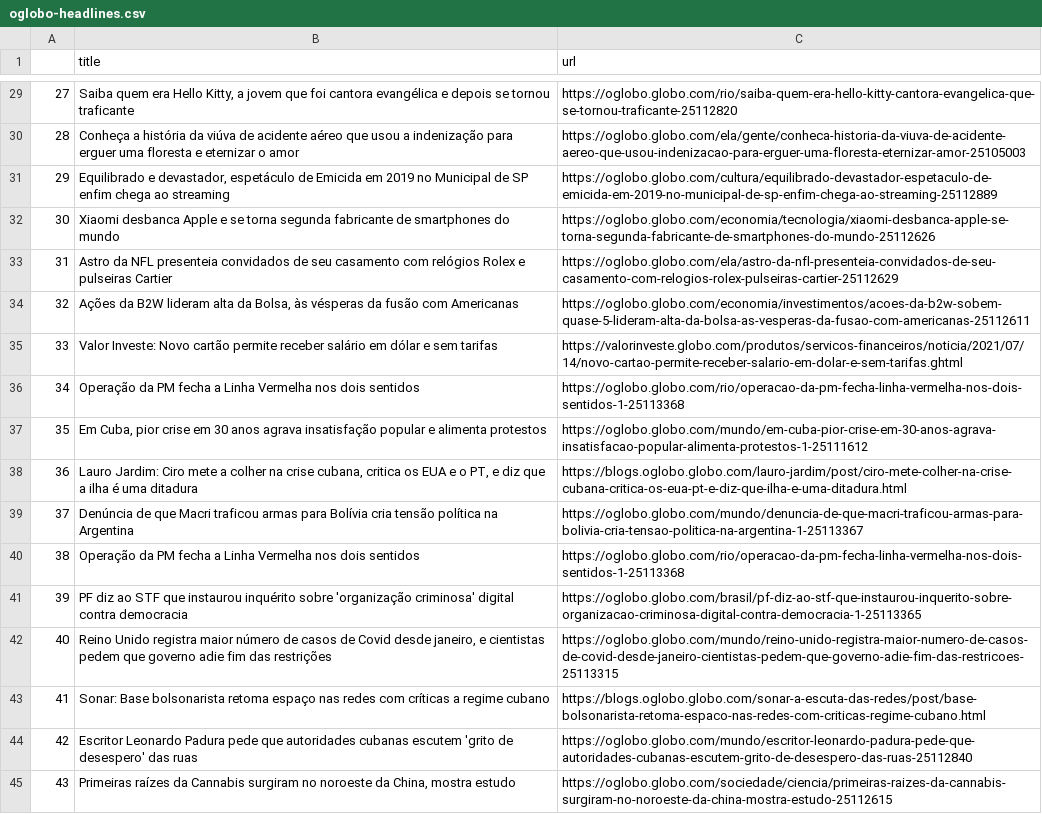
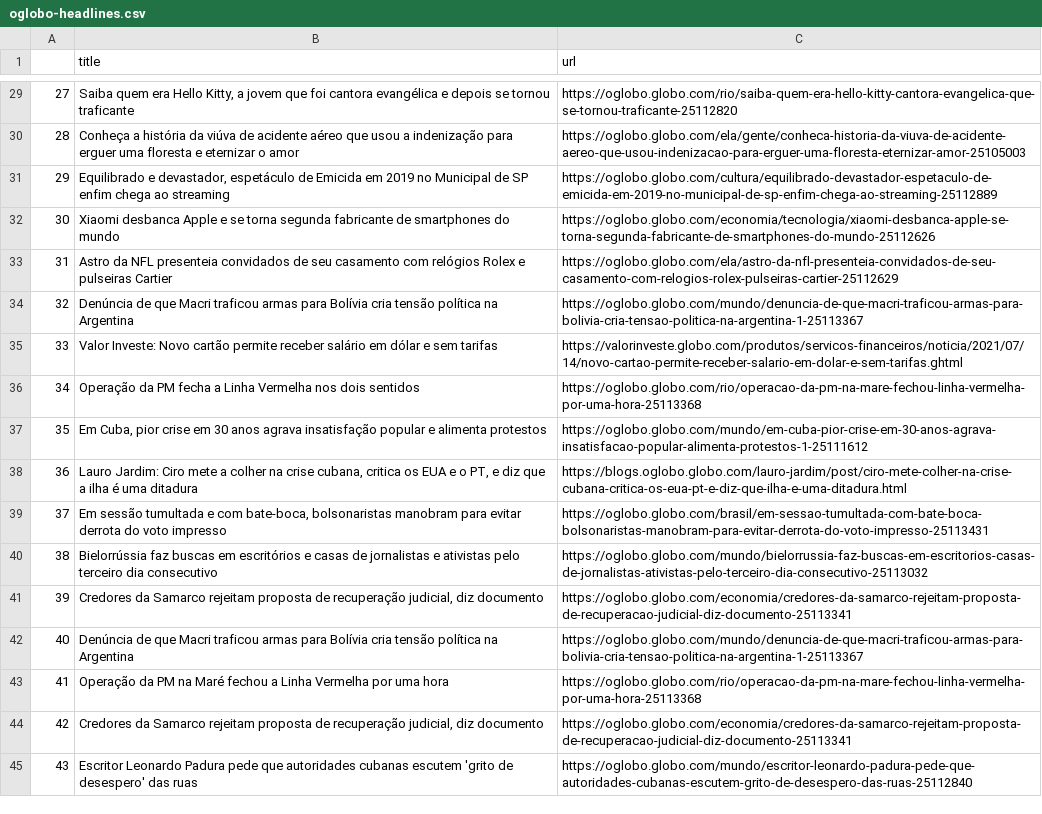
Before and after one commit to belisards/oglobo_headlines, a CSV file: oglobo-headlines.csv, drawn as a sheet; only a part is shown, gaps mark what is left out; the diff covers the shown part only.

```diff
--- a/oglobo-headlines.csv
+++ b/oglobo-headlines.csv
@@ -45,13 +45,13 @@ Astro da NFL presenteia convidados de seu casamento com relógios Rolex e pulsei
 ",https://oglobo.globo.com/ela/astro-da-nfl-presenteia-convidados-de-seu-casamento-com-relogios-rolex-pulseiras-cartier-25112629
-32,"Ações da B2W lideram alta da Bolsa, às vésperas da fusão com Americanas",https://oglobo.globo.com/economia/investimentos/acoes-da-b2w-sobem-quase-5-lideram-alta-da-bolsa-as-vesperas-da-fusao-com-americanas-25112611
+32,Denúncia de que Macri traficou armas para Bolívia cria tensão política na Argentina,https://oglobo.globo.com/mundo/denuncia-de-que-macri-traficou-armas-para-bolivia-cria-tensao-politica-na-argentina-1-25113367
 33,Valor Investe: Novo cartão permite receber salário em dólar e sem tarifas ,https://valorinveste.globo.com/produtos/servicos-financeiros/noticia/2021/07/14/novo-cartao-permite-receber-salario-em-dolar-e-sem-tarifas.ghtml
-34, Operação da PM fecha a Linha Vermelha nos dois sentidos ,https://oglobo.globo.com/rio/operacao-da-pm-fecha-linha-vermelha-nos-dois-sentidos-1-25113368
+34, Operação da PM fecha a Linha Vermelha nos dois sentidos ,https://oglobo.globo.com/rio/operacao-da-pm-na-mare-fechou-linha-vermelha-por-uma-hora-25113368
 35,"Em Cuba, pior crise em 30 anos agrava insatisfação popular e alimenta protestos",https://oglobo.globo.com/mundo/em-cuba-pior-crise-em-30-anos-agrava-insatisfacao-popular-alimenta-protestos-1-25111612
 36,"Lauro Jardim: Ciro mete a colher na crise cubana, critica os EUA e o PT, e diz que a ilha é uma ditadura",https://blogs.oglobo.globo.com/lauro-jardim/post/ciro-mete-colher-na-crise-cubana-critica-os-eua-pt-e-diz-que-ilha-e-uma-ditadura.html
-37, Denúncia de que Macri traficou armas para Bolívia cria tensão política na Argentina ,https://oglobo.globo.com/mundo/denuncia-de-que-macri-traficou-armas-para-bolivia-cria-tensao-politica-na-argentina-1-25113367
-38, Operação da PM fecha a Linha Vermelha nos dois sentidos ,https://oglobo.globo.com/rio/operacao-da-pm-fecha-linha-vermelha-nos-dois-sentidos-1-25113368
-39, PF diz ao STF que instaurou inquérito sobre 'organização criminosa' digital contra democracia ,https://oglobo.globo.com/brasil/pf-diz-ao-stf-que-instaurou-inquerito-sobre-organizacao-criminosa-digital-contra-democracia-1-25113365
-40," Reino Unido registra maior número de casos de Covid desde janeiro, e cientistas pedem que governo adie fim das restrições ",https://oglobo.globo.com/mundo/reino-unido-registra-maior-numero-de-casos-de-covid-desde-janeiro-cientistas-pedem-que-governo-adie-fim-das-restricoes-25113315
-41, Sonar: Base bolsonarista retoma espaço nas redes com críticas a regime cubano ,https://blogs.oglobo.globo.com/sonar-a-escuta-das-redes/post/base-bolsonarista-retoma-espaco-nas-redes-com-criticas-regime-cubano.html
-42,Escritor Leonardo Padura pede que autoridades cubanas escutem 'grito de desespero' das ruas,https://oglobo.globo.com/mundo/escritor-leonardo-padura-pede-que-autoridades-cubanas-escutem-grito-de-desespero-das-ruas-25112840
-43,"Primeiras raízes da Cannabis surgiram no noroeste da China, mostra estudo",https://oglobo.globo.com/sociedade/ciencia/primeiras-raizes-da-cannabis-surgiram-no-noroeste-da-china-mostra-estudo-25112615
+37," Em sessão tumultada e com bate-boca, bolsonaristas manobram para evitar derrota do voto impresso ",https://oglobo.globo.com/brasil/em-sessao-tumultada-com-bate-boca-bolsonaristas-manobram-para-evitar-derrota-do-voto-impresso-25113431
+38, Bielorrússia faz buscas em escritórios e casas de jornalistas e ativistas pelo terceiro dia consecutivo ,https://oglobo.globo.com/mundo/bielorrussia-faz-buscas-em-escritorios-casas-de-jornalistas-ativistas-pelo-terceiro-dia-consecutivo-25113032
+39," Credores da Samarco rejeitam proposta de recuperação judicial, diz documento  ",https://oglobo.globo.com/economia/credores-da-samarco-rejeitam-proposta-de-recuperacao-judicial-diz-documento-25113341
+40, Denúncia de que Macri traficou armas para Bolívia cria tensão política na Argentina ,https://oglobo.globo.com/mundo/denuncia-de-que-macri-traficou-armas-para-bolivia-cria-tensao-politica-na-argentina-1-25113367
+41, Operação da PM na Maré fechou a Linha Vermelha por uma hora ,https://oglobo.globo.com/rio/operacao-da-pm-na-mare-fechou-linha-vermelha-por-uma-hora-25113368
+42,"Credores da Samarco rejeitam proposta de recuperação judicial, diz documento ",https://oglobo.globo.com/economia/credores-da-samarco-rejeitam-proposta-de-recuperacao-judicial-diz-documento-25113341
+43,Escritor Leonardo Padura pede que autoridades cubanas escutem 'grito de desespero' das ruas,https://oglobo.globo.com/mundo/escritor-leonardo-padura-pede-que-autoridades-cubanas-escutem-grito-de-desespero-das-ruas-25112840
```
Also changed, not shown: 25 edited cells elsewhere in this file.
